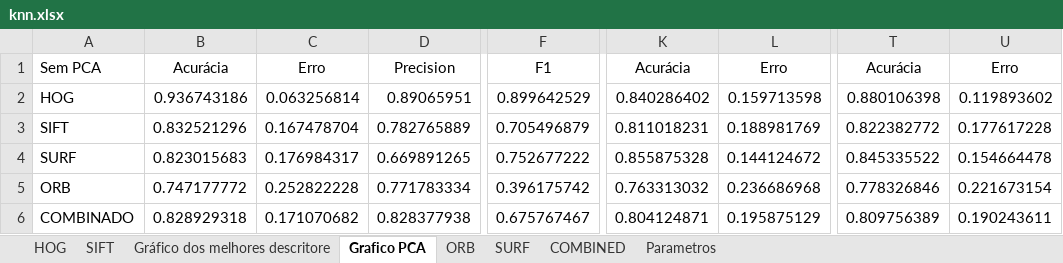
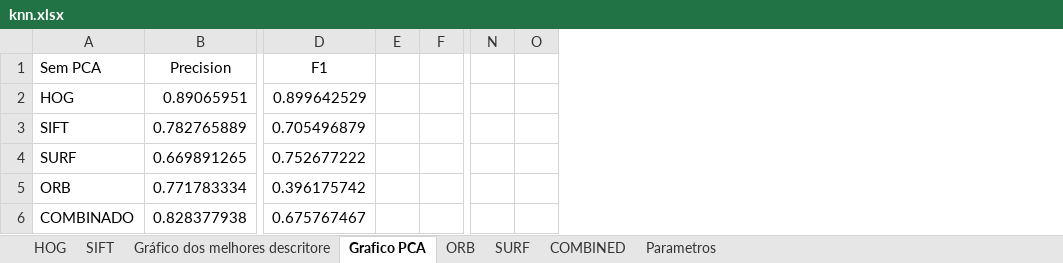
Before and after one commit to rafaelboniolo/TCC-Classifier, an Excel workbook: testes/knn.xlsx, sheet Grafico PCA, drawn as a sheet; only a part is shown, gaps mark what is left out; values as stored, in another font and other column widths than the file's, no borders; charts and pictures not drawn; removed rows and columns are numbered as before the commit, all else as after; the diff names each change by its address in the sheet, - before the commit and + after, or states it on an @@ line.

```diff
--- a/testes/knn.xlsx (sheet Grafico PCA)
+++ b/testes/knn.xlsx (sheet Grafico PCA)
-column B, rows 1-6: Acurácia | 0.936743186 | 0.832521296 | 0.823015683 | 0.747177772 | 0.828929318
-column C, rows 1-6: Erro | 0.063256814 | 0.167478704 | 0.176984317 | 0.252822228 | 0.171070682
+column E, empty
+column F, empty
-column K, rows 1-6: Acurácia | 0.840286402 | 0.811018231 | 0.855875328 | 0.763313032 | 0.804124871
-column L, rows 1-6: Erro | 0.159713598 | 0.188981769 | 0.144124672 | 0.236686968 | 0.195875129
+column N, empty
+column O, empty
-column T, rows 1-6: Acurácia | 0.880106398 | 0.822382772 | 0.845335522 | 0.778326846 | 0.809756389
-column U, rows 1-6: Erro | 0.119893602 | 0.177617228 | 0.154664478 | 0.221673154 | 0.190243611
```
Also changed, not shown: charts or pictures, testes/svm.xlsx.
